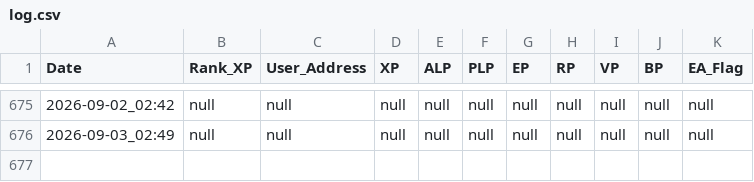
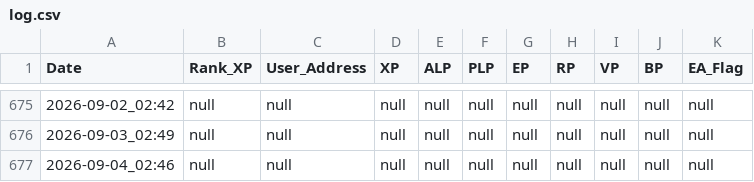
Before and after one commit to Raul0287/LXP-L, a CSV file: log.csv, drawn as a sheet; only a part is shown, gaps mark what is left out; the diff names each change by its address in the sheet, - before the commit and + after, or states it on an @@ line.

```diff
--- a/log.csv
+++ b/log.csv
+row 677: 2026-09-04_02:46 | null | null | null | null | null | null | null | null | null | null
```
